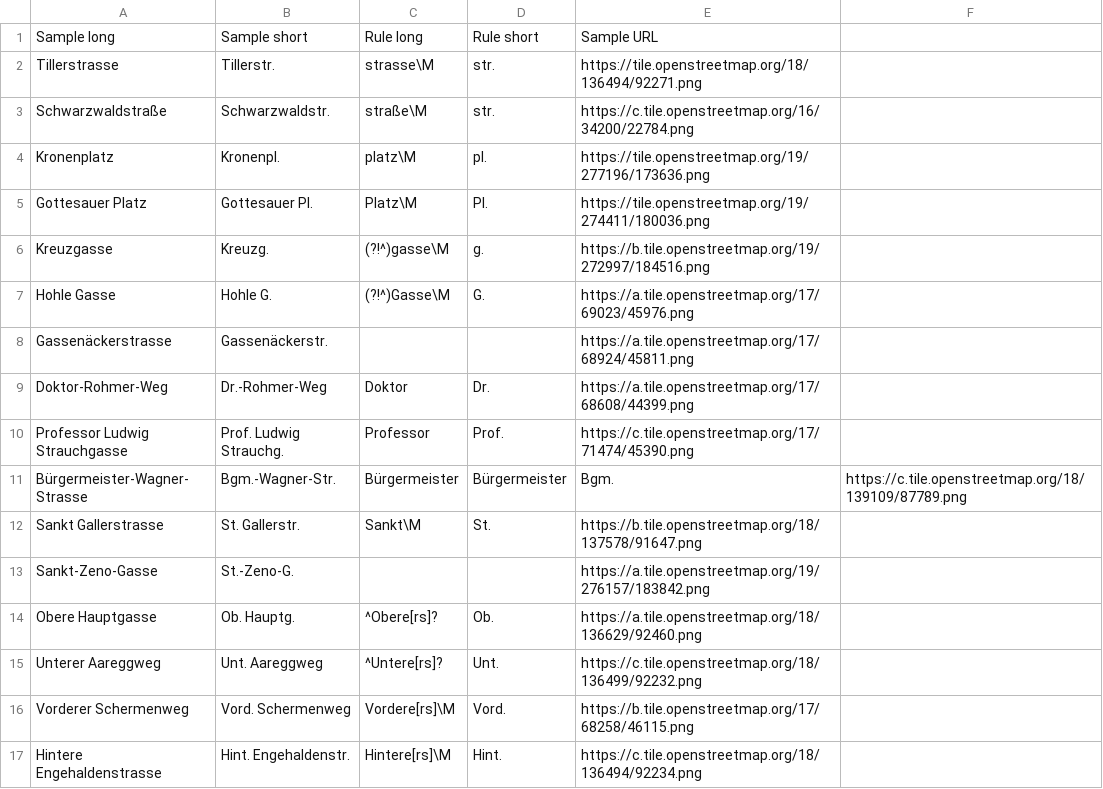
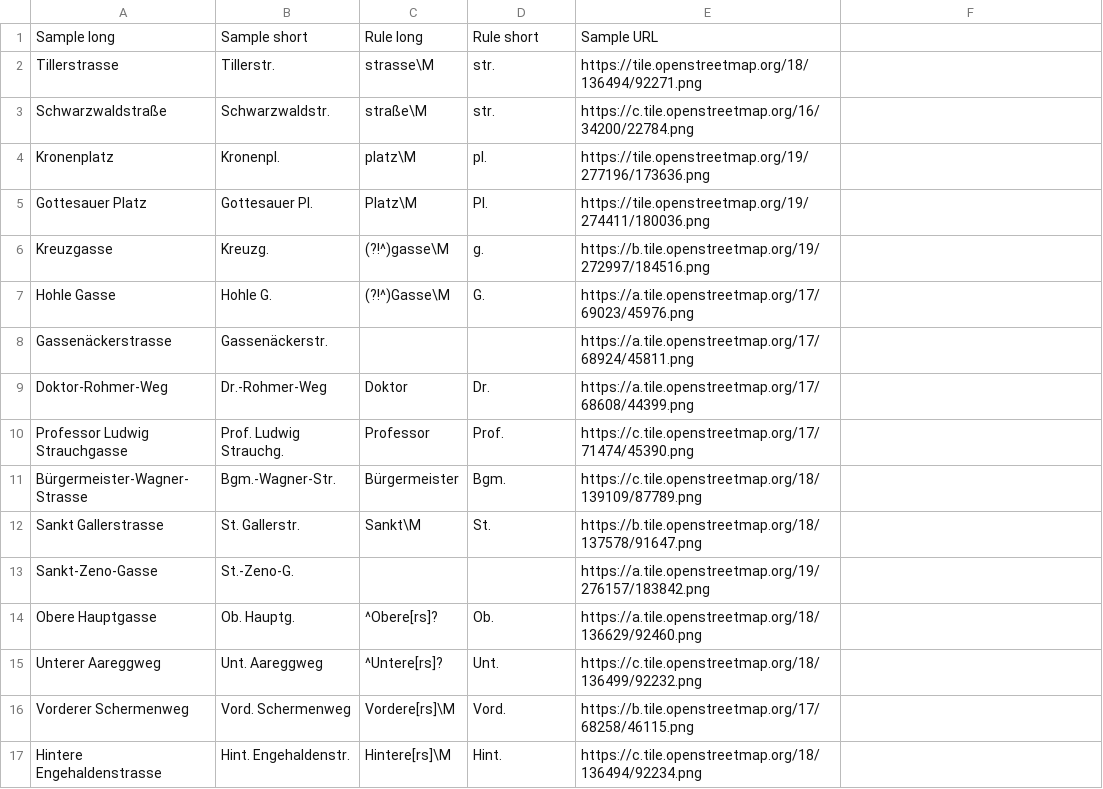
Before and after one commit to chatelao/osm-abbrev, a CSV file: defs/de_tests.csv, drawn as a sheet.

Commit message:
Update de_tests.csv

```diff
--- a/defs/de_tests.csv
+++ b/defs/de_tests.csv
@@ -10,3 +10,3 @@ Doktor-Rohmer-Weg,Dr.-Rohmer-Weg,Doktor,Dr.,https://a.tile.openstreetmap.org/17/
 Professor Ludwig Strauchgasse,Prof. Ludwig Strauchg.,Professor,Prof.,https://c.tile.openstreetmap.org/17/71474/45390.png
-Bürgermeister-Wagner-Strasse,Bgm.-Wagner-Str.,Bürgermeister,Bürgermeister,Bgm.,https://c.tile.openstreetmap.org/18/139109/87789.png
+Bürgermeister-Wagner-Strasse,Bgm.-Wagner-Str.,Bürgermeister,Bgm.,https://c.tile.openstreetmap.org/18/139109/87789.png
 Sankt Gallerstrasse,St. Gallerstr.,Sankt\M,St.,https://b.tile.openstreetmap.org/18/137578/91647.png
```
